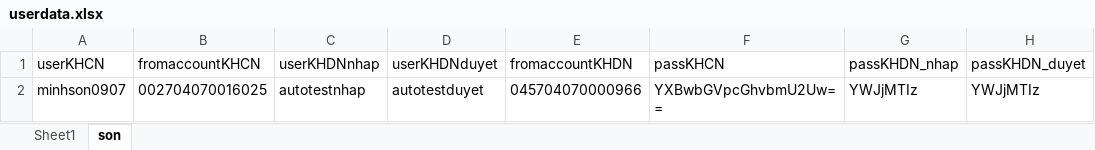
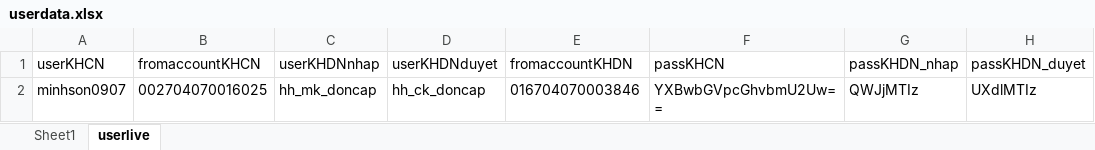
Before and after one commit to minhson0907/Checklistgolive-Refactor, an Excel workbook: data/userdata.xlsx, sheet userlive, drawn as a sheet; values as stored, in another font and other column widths than the file's, no borders; the diff names each change by its address in the sheet, - before the commit and + after, or states it on an @@ line.

Commit message:
update data for KHDN

```diff
--- a/data/userdata.xlsx (sheet userlive)
+++ b/data/userdata.xlsx (sheet userlive)
-sheet tab: son
+sheet tab: userlive
-C2 (userKHDNnhap): autotestnhap
+C2 (userKHDNnhap): hh_mk_doncap
-D2 (userKHDNduyet): autotestduyet
+D2 (userKHDNduyet): hh_ck_doncap
-E2 (fromaccountKHDN): 045704070000966
+E2 (fromaccountKHDN): 016704070003846
-G2 (passKHDN_nhap): YWJjMTIz
+G2 (passKHDN_nhap): QWJjMTIz
-H2 (passKHDN_duyet): YWJjMTIz
+H2 (passKHDN_duyet): UXdlMTIz
```
Also changed, not shown: sheet Sheet1, 3 other files.
